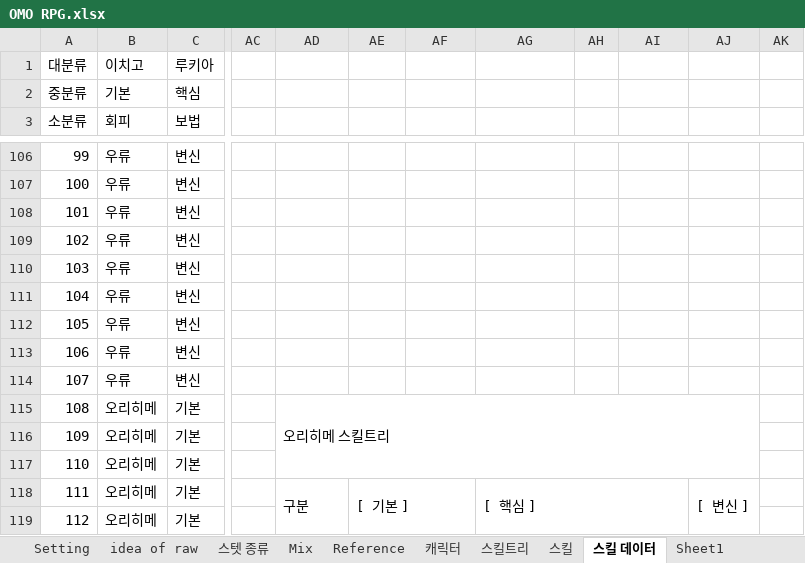
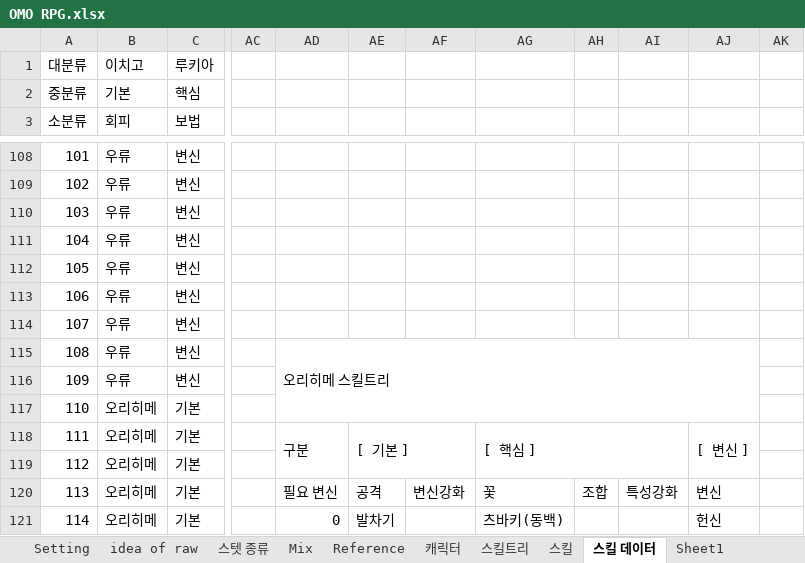
Before and after one commit to fooiffs/OMORPG, an Excel workbook: OMO RPG.xlsx, sheet 스킬 데이터, drawn as a sheet; only a part is shown, gaps mark what is left out; values as stored, in another font and other column widths than the file's, no cell formats; charts and pictures not drawn; removed rows and columns are numbered as before the commit, all else as after; the diff covers the shown part only; the diff names each change by its address in the sheet, - before the commit and + after, or states it on an @@ line.

Commit message:
스킬트리 수정, 타 직업 추가

```diff
--- a/OMO RPG.xlsx (sheet 스킬 데이터)
+++ b/OMO RPG.xlsx (sheet 스킬 데이터)
@@ column A (소분류) renumbered from row 98 down @@
-AD115: (empty)
+AD115: 오리히메 스킬트리
+AD115:AJ117 merged
-AD117: 오리히메 스킬트리
+AD117: (empty)
-AD115:AJ117 merged
-AD118: (empty)
+AD118: 구분
+AD118:AD119 merged
-AE118: (empty)
+AE118: [ 기본 ]
+AE118:AF119 merged
-AG118: (empty)
+AG118: [ 핵심 ]
+AG118:AI119 merged
-AJ118: (empty)
+AJ118: [ 변신 ]
+AJ118:AJ119 merged
-AD120: 구분
+AD120: 필요 변신
-AD118:AD119 merged
-AE120: [ 기본 ]
+AE120: 공격
-AE118:AF119 merged
-AF120: (empty)
+AF120: 변신강화
-AG120: [ 핵심 ]
+AG120: 꽃
-AG118:AI119 merged
-AH120: (empty)
+AH120: 조합
-AI120: (empty)
+AI120: 특성강화
-AJ120: [ 변신 ]
+AJ120: 변신
-AJ118:AJ119 merged
-AD121: (empty)
+AD121: 0
-AE121: (empty)
+AE121: 발차기
-AG121: (empty)
+AG121: 츠바키(동백)
-AJ121: (empty)
+AJ121: 헌신
```
Also changed, not shown: 2 added rows, 217 edited cells and merged cells elsewhere in this sheet, sheet Test&Update, cell formats, formulas that keep their value, 4 other files.
